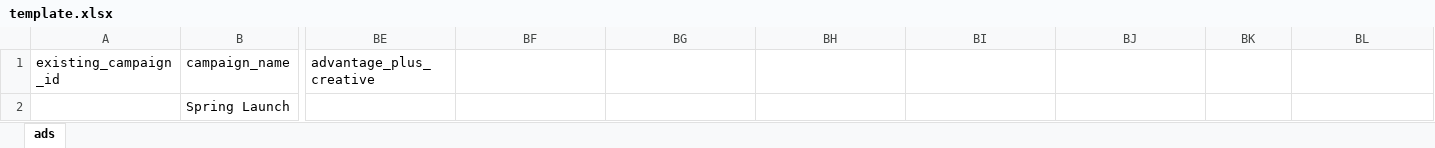
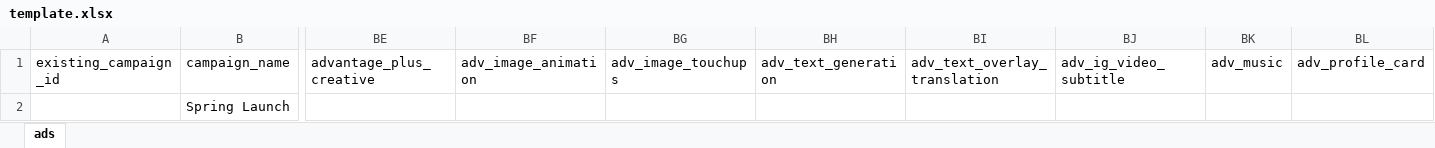
Before and after one commit to cynthia920/meta-ads-dashboard, an Excel workbook: template.xlsx, sheet ads, drawn as a sheet; only a part is shown, gaps mark what is left out; values as stored, in another font and other column widths than the file's, no borders; the diff names each change by its address in the sheet, - before the commit and + after, or states it on an @@ line.

```diff
--- a/template.xlsx (sheet ads)
+++ b/template.xlsx (sheet ads)
-BF1: (empty)
+BF1: adv_image_animation
-BG1: (empty)
+BG1: adv_image_touchups
-BH1: (empty)
+BH1: adv_text_generation
-BI1: (empty)
+BI1: adv_text_overlay_translation
-BJ1: (empty)
+BJ1: adv_ig_video_subtitle
-BK1: (empty)
+BK1: adv_music
-BL1: (empty)
+BL1: adv_profile_card
```
Also changed, not shown: 5 other files.
